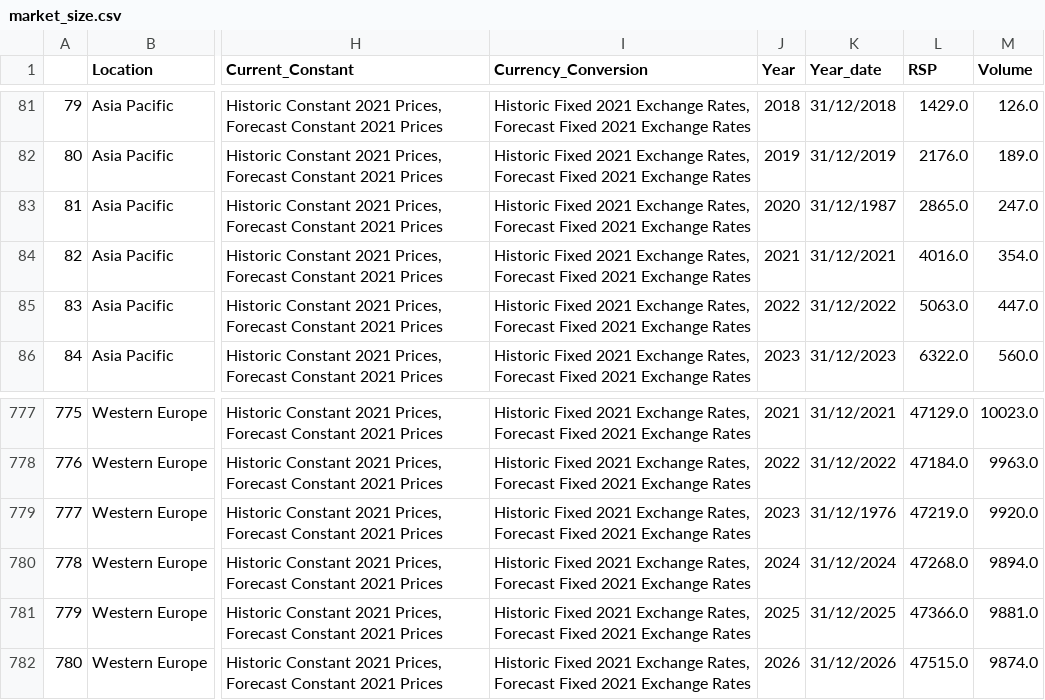
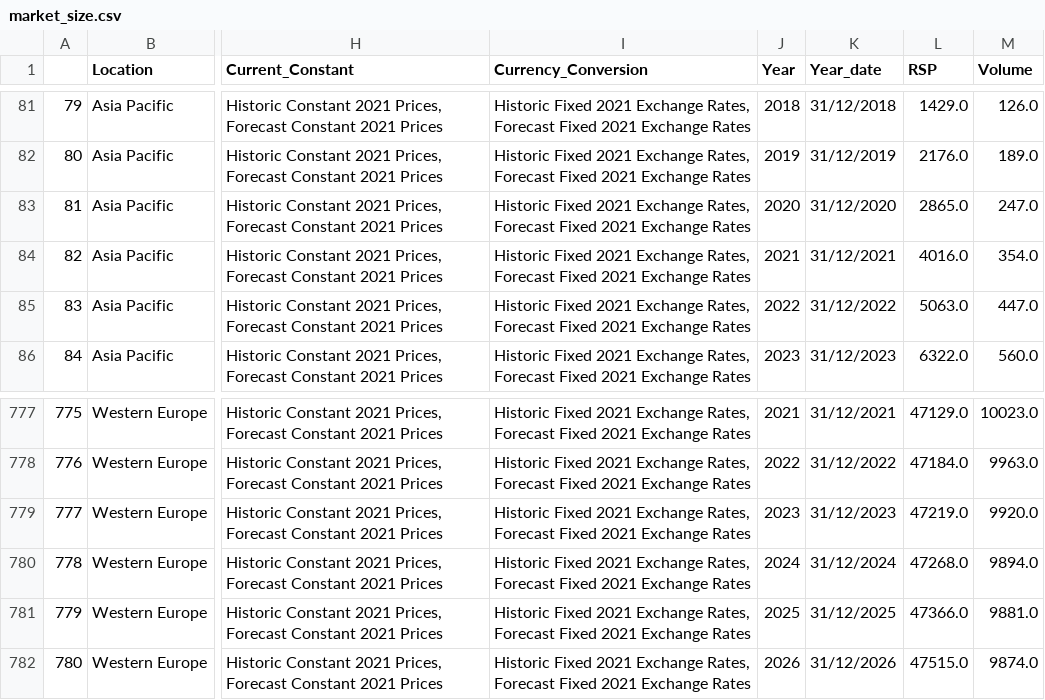
Before and after one commit to Mourad-Amj/Dragonyte_project_Team1, a CSV file: clean_data/market_size.csv, drawn as a sheet; only a part is shown, gaps mark what is left out; the diff names each change by its address in the sheet, - before the commit and + after, or states it on an @@ line.

```diff
--- a/clean_data/market_size.csv
+++ b/clean_data/market_size.csv
-K83 (Year_date): 31/12/1987
+K83 (Year_date): 31/12/2020
-K779 (Year_date): 31/12/1976
+K779 (Year_date): 31/12/2023
```
Also changed, not shown: clean_data/regionstest.csv, 4 other files.
